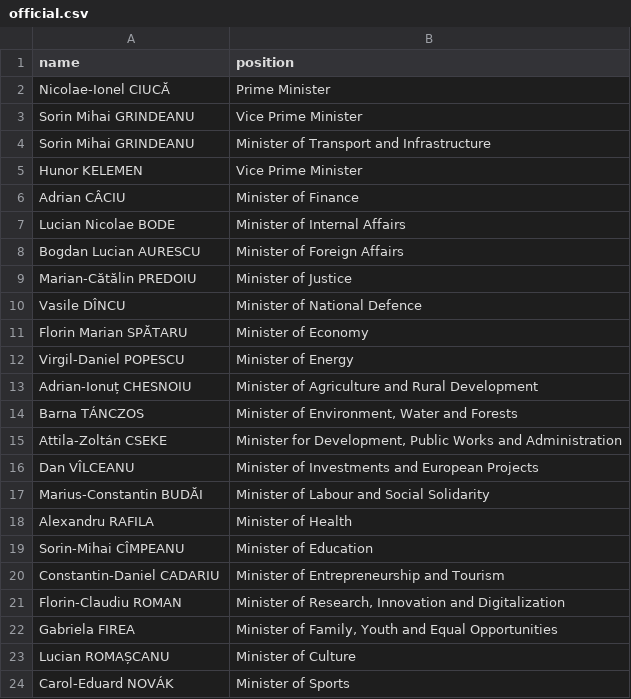
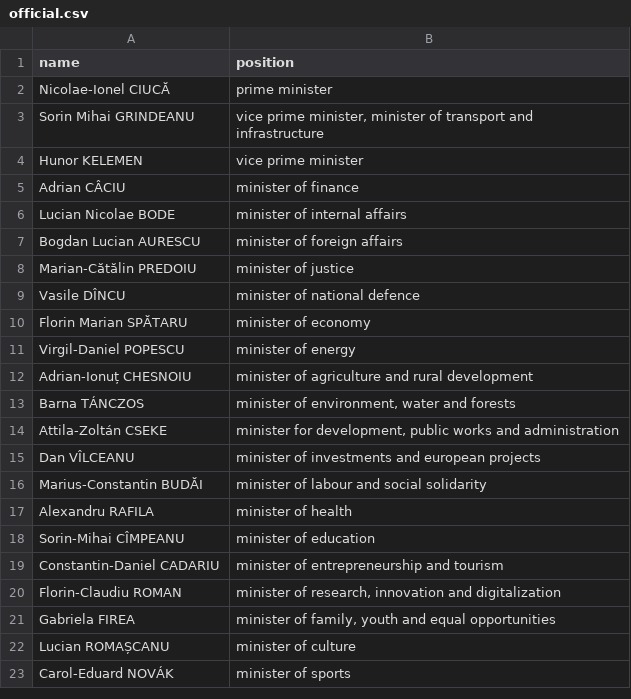
Before and after one commit to every-politician-scrapers/romania-cabinet, a CSV file: data/official.csv, drawn as a sheet.

```diff
--- a/data/official.csv
+++ b/data/official.csv
@@ -1,24 +1,23 @@
 name,position
-Nicolae-Ionel CIUCĂ,Prime Minister
-Sorin Mihai GRINDEANU,Vice Prime Minister
-Sorin Mihai GRINDEANU,Minister of Transport and Infrastructure
-Hunor KELEMEN,Vice Prime Minister
-Adrian CÂCIU,Minister of Finance
-Lucian Nicolae BODE,Minister of Internal Affairs
-Bogdan Lucian AURESCU,Minister of Foreign Affairs
-Marian-Cătălin PREDOIU,Minister of Justice
-Vasile DÎNCU,Minister of National Defence
-Florin Marian SPĂTARU,Minister of Economy
-Virgil-Daniel POPESCU,Minister of Energy
-Adrian-Ionuț CHESNOIU,Minister of Agriculture and Rural Development
-Barna TÁNCZOS,"Minister of Environment, Water and Forests"
-Attila-Zoltán CSEKE,"Minister for Development, Public Works and Administration"
-Dan VÎLCEANU,Minister of Investments and European Projects
-Marius-Constantin BUDĂI,Minister of Labour and Social Solidarity
-Alexandru RAFILA,Minister of Health
-Sorin-Mihai CÎMPEANU,Minister of Education
-Constantin-Daniel CADARIU,Minister of Entrepreneurship and Tourism
-Florin-Claudiu ROMAN,"Minister of Research, Innovation and Digitalization"
-Gabriela FIREA,"Minister of Family, Youth and Equal Opportunities"
-Lucian ROMAȘCANU,Minister of Culture
-Carol-Eduard NOVÁK,Minister of Sports
+Nicolae-Ionel CIUCĂ,prime minister
+Sorin Mihai GRINDEANU,"vice prime minister, minister of transport and infrastructure"
+Hunor KELEMEN,vice prime minister
+Adrian CÂCIU,minister of finance
+Lucian Nicolae BODE,minister of internal affairs
+Bogdan Lucian AURESCU,minister of foreign affairs
+Marian-Cătălin PREDOIU,minister of justice
+Vasile DÎNCU,minister of national defence
+Florin Marian SPĂTARU,minister of economy
+Virgil-Daniel POPESCU,minister of energy
+Adrian-Ionuț CHESNOIU,minister of agriculture and rural development
+Barna TÁNCZOS,"minister of environment, water and forests"
+Attila-Zoltán CSEKE,"minister for development, public works and administration"
+Dan VÎLCEANU,minister of investments and european projects
+Marius-Constantin BUDĂI,minister of labour and social solidarity
+Alexandru RAFILA,minister of health
+Sorin-Mihai CÎMPEANU,minister of education
+Constantin-Daniel CADARIU,minister of entrepreneurship and tourism
+Florin-Claudiu ROMAN,"minister of research, innovation and digitalization"
+Gabriela FIREA,"minister of family, youth and equal opportunities"
+Lucian ROMAȘCANU,minister of culture
+Carol-Eduard NOVÁK,minister of sports
```
Also changed, not shown: 1 other file.
